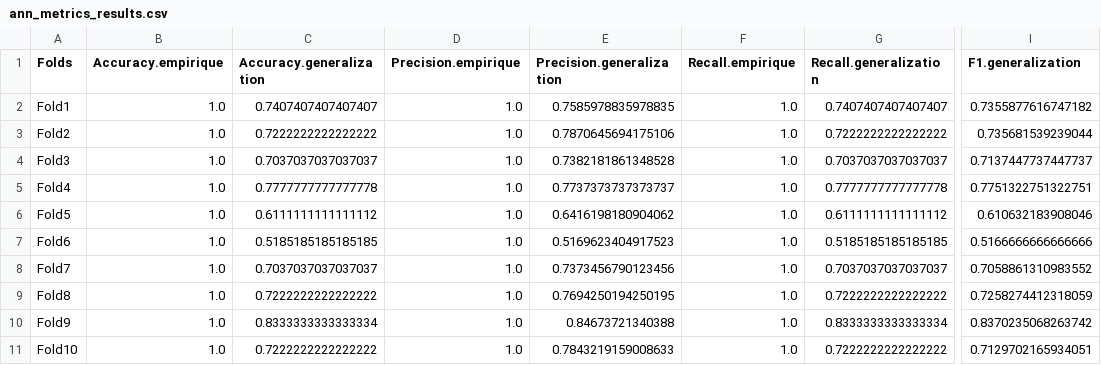
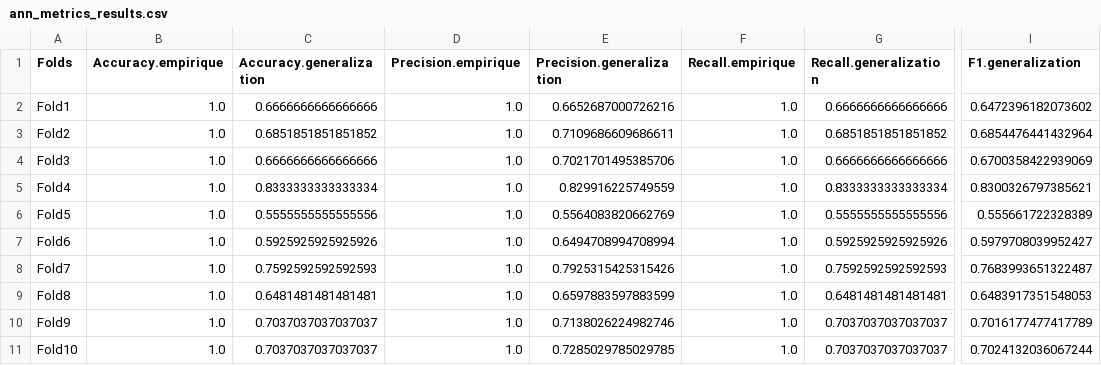
Before and after one commit to UMMISCO/predomicsmc, a CSV file: vignette/ann_metrics_results.csv, drawn as a sheet; only a part is shown, gaps mark what is left out; the diff names each change by its address in the sheet, - before the commit and + after, or states it on an @@ line.

```diff
--- a/vignette/ann_metrics_results.csv
+++ b/vignette/ann_metrics_results.csv
-C2 (Accuracy.generalization): 0.7407407407407407
+C2 (Accuracy.generalization): 0.6666666666666666
-E2 (Precision.generalization): 0.7585978835978835
+E2 (Precision.generalization): 0.6652687000726216
-G2 (Recall.generalization): 0.7407407407407407
+G2 (Recall.generalization): 0.6666666666666666
-I2 (F1.generalization): 0.7355877616747182
+I2 (F1.generalization): 0.6472396182073602
-C3 (Accuracy.generalization): 0.7222222222222222
+C3 (Accuracy.generalization): 0.6851851851851852
-E3 (Precision.generalization): 0.7870645694175106
+E3 (Precision.generalization): 0.7109686609686611
-G3 (Recall.generalization): 0.7222222222222222
+G3 (Recall.generalization): 0.6851851851851852
-I3 (F1.generalization): 0.735681539239044
+I3 (F1.generalization): 0.6854476441432964
-C4 (Accuracy.generalization): 0.7037037037037037
+C4 (Accuracy.generalization): 0.6666666666666666
-E4 (Precision.generalization): 0.7382181861348528
+E4 (Precision.generalization): 0.7021701495385706
-G4 (Recall.generalization): 0.7037037037037037
+G4 (Recall.generalization): 0.6666666666666666
-I4 (F1.generalization): 0.7137447737447737
+I4 (F1.generalization): 0.6700358422939069
-C5 (Accuracy.generalization): 0.7777777777777778
+C5 (Accuracy.generalization): 0.8333333333333334
-E5 (Precision.generalization): 0.7737373737373737
+E5 (Precision.generalization): 0.829916225749559
-G5 (Recall.generalization): 0.7777777777777778
+G5 (Recall.generalization): 0.8333333333333334
-I5 (F1.generalization): 0.7751322751322751
+I5 (F1.generalization): 0.8300326797385621
-C6 (Accuracy.generalization): 0.6111111111111112
+C6 (Accuracy.generalization): 0.5555555555555556
-E6 (Precision.generalization): 0.6416198180904062
+E6 (Precision.generalization): 0.5564083820662769
-G6 (Recall.generalization): 0.6111111111111112
+G6 (Recall.generalization): 0.5555555555555556
-I6 (F1.generalization): 0.610632183908046
+I6 (F1.generalization): 0.555661722328389
-C7 (Accuracy.generalization): 0.5185185185185185
+C7 (Accuracy.generalization): 0.5925925925925926
-E7 (Precision.generalization): 0.5169623404917523
+E7 (Precision.generalization): 0.6494708994708994
-G7 (Recall.generalization): 0.5185185185185185
+G7 (Recall.generalization): 0.5925925925925926
-I7 (F1.generalization): 0.5166666666666666
+I7 (F1.generalization): 0.5979708039952427
-C8 (Accuracy.generalization): 0.7037037037037037
+C8 (Accuracy.generalization): 0.7592592592592593
-E8 (Precision.generalization): 0.7373456790123456
+E8 (Precision.generalization): 0.7925315425315426
-G8 (Recall.generalization): 0.7037037037037037
+G8 (Recall.generalization): 0.7592592592592593
-I8 (F1.generalization): 0.7058861310983552
+I8 (F1.generalization): 0.7683993651322487
-C9 (Accuracy.generalization): 0.7222222222222222
+C9 (Accuracy.generalization): 0.6481481481481481
-E9 (Precision.generalization): 0.7694250194250195
+E9 (Precision.generalization): 0.6597883597883599
-G9 (Recall.generalization): 0.7222222222222222
+G9 (Recall.generalization): 0.6481481481481481
-I9 (F1.generalization): 0.7258274412318059
+I9 (F1.generalization): 0.6483917351548053
-C10 (Accuracy.generalization): 0.8333333333333334
+C10 (Accuracy.generalization): 0.7037037037037037
-E10 (Precision.generalization): 0.84673721340388
+E10 (Precision.generalization): 0.7138026224982746
-G10 (Recall.generalization): 0.8333333333333334
+G10 (Recall.generalization): 0.7037037037037037
-I10 (F1.generalization): 0.8370235068263742
+I10 (F1.generalization): 0.7016177477417789
-C11 (Accuracy.generalization): 0.7222222222222222
+C11 (Accuracy.generalization): 0.7037037037037037
-E11 (Precision.generalization): 0.7843219159008633
+E11 (Precision.generalization): 0.7285029785029785
-G11 (Recall.generalization): 0.7222222222222222
+G11 (Recall.generalization): 0.7037037037037037
-I11 (F1.generalization): 0.7129702165934051
+I11 (F1.generalization): 0.7024132036067244
```
Also changed, not shown: 13 other files.
